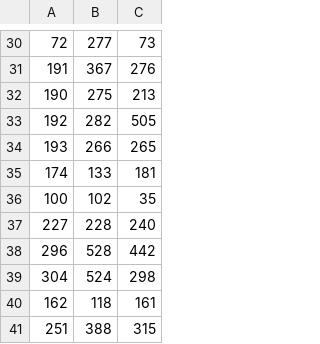
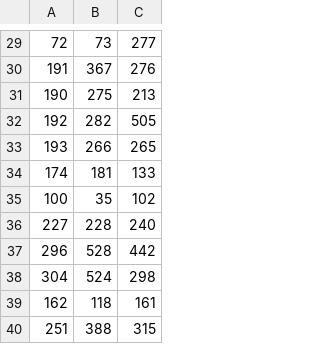
Before and after one commit to MagazzuGaetano/tsunami-evacuation-simulation, a CSV file: road_network/two-way.csv, drawn as a sheet; only a part is shown, gaps mark what is left out; the diff covers the shown part only.

```diff
--- a/road_network/two-way.csv
+++ b/road_network/two-way.csv
@@ -30,2 +29,2 @@
-72,277,73
+72,73,277
 191,367,276
@@ -34,4 +33,4 @@
 193,266,265
-174,133,181
-100,102,35
+174,181,133
+100,35,102
 227,228,240
```
Also changed, not shown: 27 added rows, 1 removed row and 44 edited cells elsewhere in this file.
